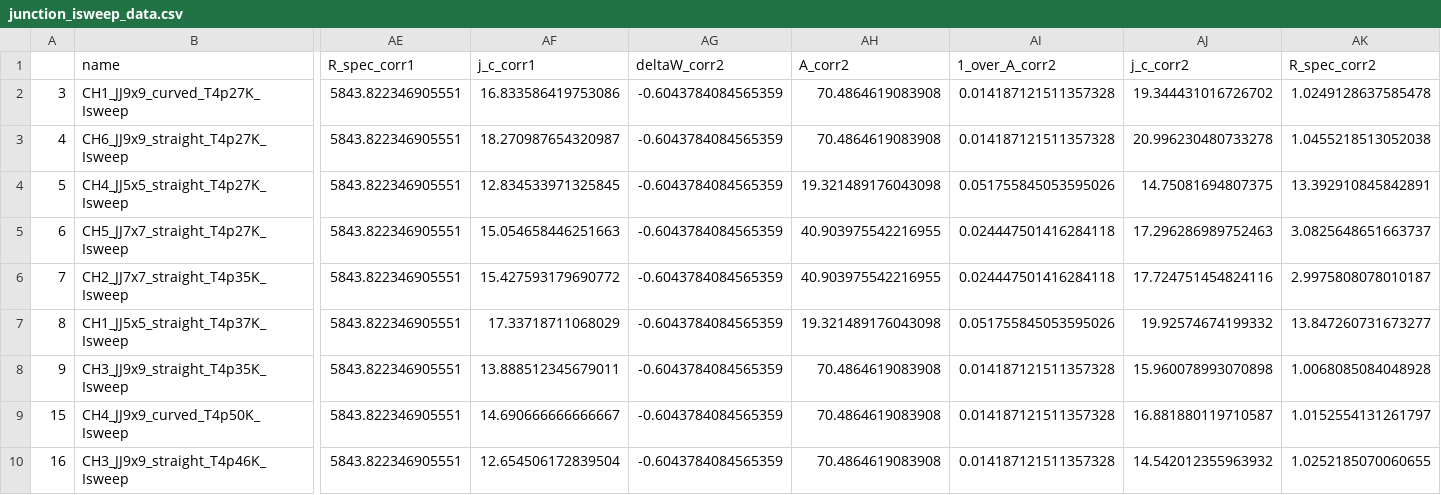
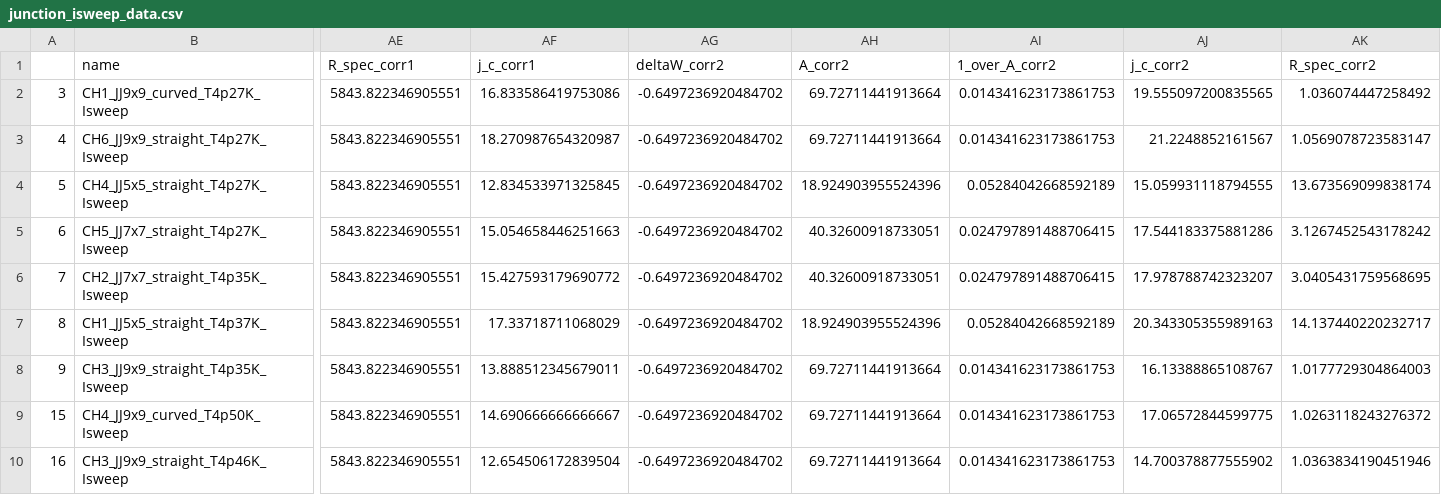
Before and after one commit to nidro65/josephson_junction_analysis, a CSV file: output/junction_isweep_data.csv, drawn as a sheet; only a part is shown, gaps mark what is left out; the diff names each change by its address in the sheet, - before the commit and + after, or states it on an @@ line.

```diff
--- a/output/junction_isweep_data.csv
+++ b/output/junction_isweep_data.csv
-AG2:AG10 (deltaW_corr2): -0.6043784084565359
+AG2:AG10 (deltaW_corr2): -0.6497236920484702
-AH2:AH3 (A_corr2): 70.4864619083908
+AH2:AH3 (A_corr2): 69.72711441913664
-AI2:AI3 (1_over_A_corr2): 0.014187121511357328
+AI2:AI3 (1_over_A_corr2): 0.014341623173861753
-AJ2 (j_c_corr2): 19.344431016726702
+AJ2 (j_c_corr2): 19.555097200835565
-AK2 (R_spec_corr2): 1.0249128637585478
+AK2 (R_spec_corr2): 1.036074447258492
-AJ3 (j_c_corr2): 20.996230480733278
+AJ3 (j_c_corr2): 21.2248852161567
-AK3 (R_spec_corr2): 1.0455218513052038
+AK3 (R_spec_corr2): 1.0569078723583147
-AH4 (A_corr2): 19.321489176043098
+AH4 (A_corr2): 18.924903955524396
-AI4 (1_over_A_corr2): 0.051755845053595026
+AI4 (1_over_A_corr2): 0.05284042668592189
-AJ4 (j_c_corr2): 14.75081694807375
+AJ4 (j_c_corr2): 15.059931118794555
-AK4 (R_spec_corr2): 13.392910845842891
+AK4 (R_spec_corr2): 13.673569099838174
-AH5:AH6 (A_corr2): 40.903975542216955
+AH5:AH6 (A_corr2): 40.32600918733051
-AI5:AI6 (1_over_A_corr2): 0.024447501416284118
+AI5:AI6 (1_over_A_corr2): 0.024797891488706415
-AJ5 (j_c_corr2): 17.296286989752463
+AJ5 (j_c_corr2): 17.544183375881286
-AK5 (R_spec_corr2): 3.0825648651663737
+AK5 (R_spec_corr2): 3.1267452543178242
-AJ6 (j_c_corr2): 17.724751454824116
+AJ6 (j_c_corr2): 17.978788742323207
-AK6 (R_spec_corr2): 2.9975808078010187
+AK6 (R_spec_corr2): 3.0405431759568695
-AH7 (A_corr2): 19.321489176043098
+AH7 (A_corr2): 18.924903955524396
-AI7 (1_over_A_corr2): 0.051755845053595026
+AI7 (1_over_A_corr2): 0.05284042668592189
-AJ7 (j_c_corr2): 19.92574674199332
+AJ7 (j_c_corr2): 20.343305355989163
-AK7 (R_spec_corr2): 13.847260731673277
+AK7 (R_spec_corr2): 14.137440220232717
-AH8:AH10 (A_corr2): 70.4864619083908
+AH8:AH10 (A_corr2): 69.72711441913664
-AI8:AI10 (1_over_A_corr2): 0.014187121511357328
+AI8:AI10 (1_over_A_corr2): 0.014341623173861753
-AJ8 (j_c_corr2): 15.960078993070898
+AJ8 (j_c_corr2): 16.13388865108767
-AK8 (R_spec_corr2): 1.0068085084048928
+AK8 (R_spec_corr2): 1.0177729304864003
-AJ9 (j_c_corr2): 16.881880119710587
+AJ9 (j_c_corr2): 17.06572844599775
-AK9 (R_spec_corr2): 1.0152554131261797
+AK9 (R_spec_corr2): 1.0263118243276372
-AJ10 (j_c_corr2): 14.542012355963932
+AJ10 (j_c_corr2): 14.700378877555902
-AK10 (R_spec_corr2): 1.0252185070060655
+AK10 (R_spec_corr2): 1.0363834190451946
```
Also changed, not shown: output/junction_isweep_filtered_out_data.csv, 57 other files.
